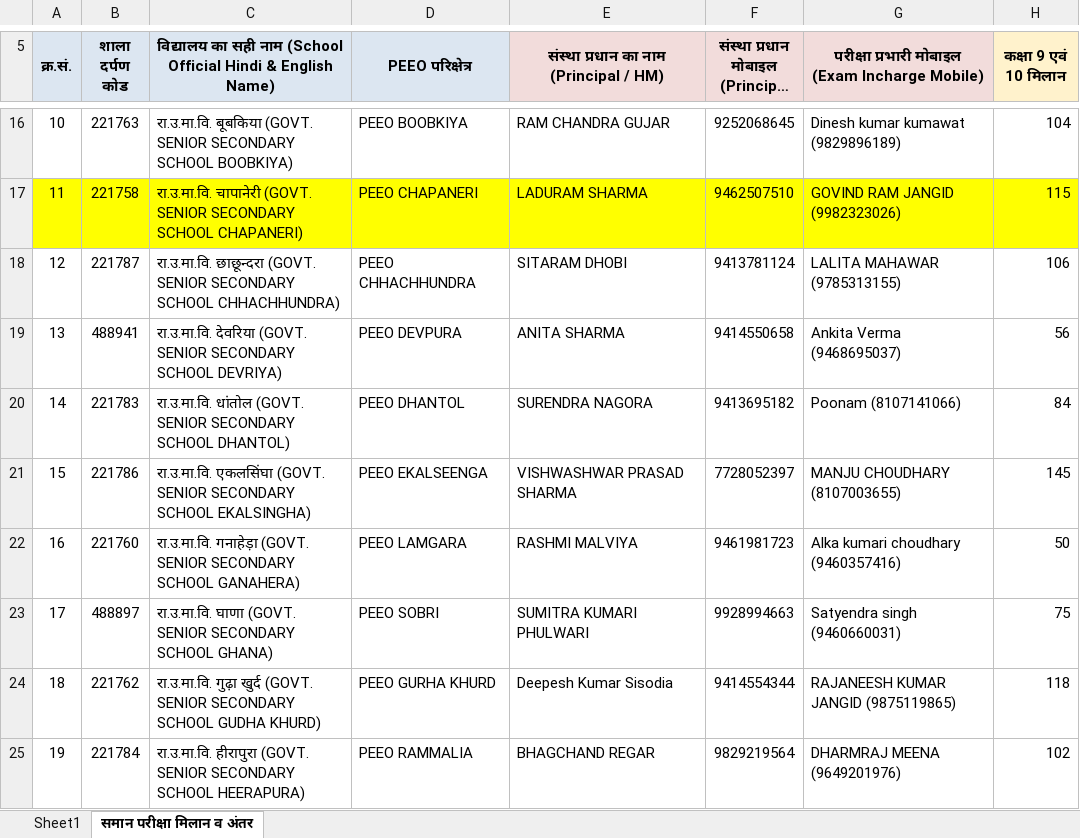
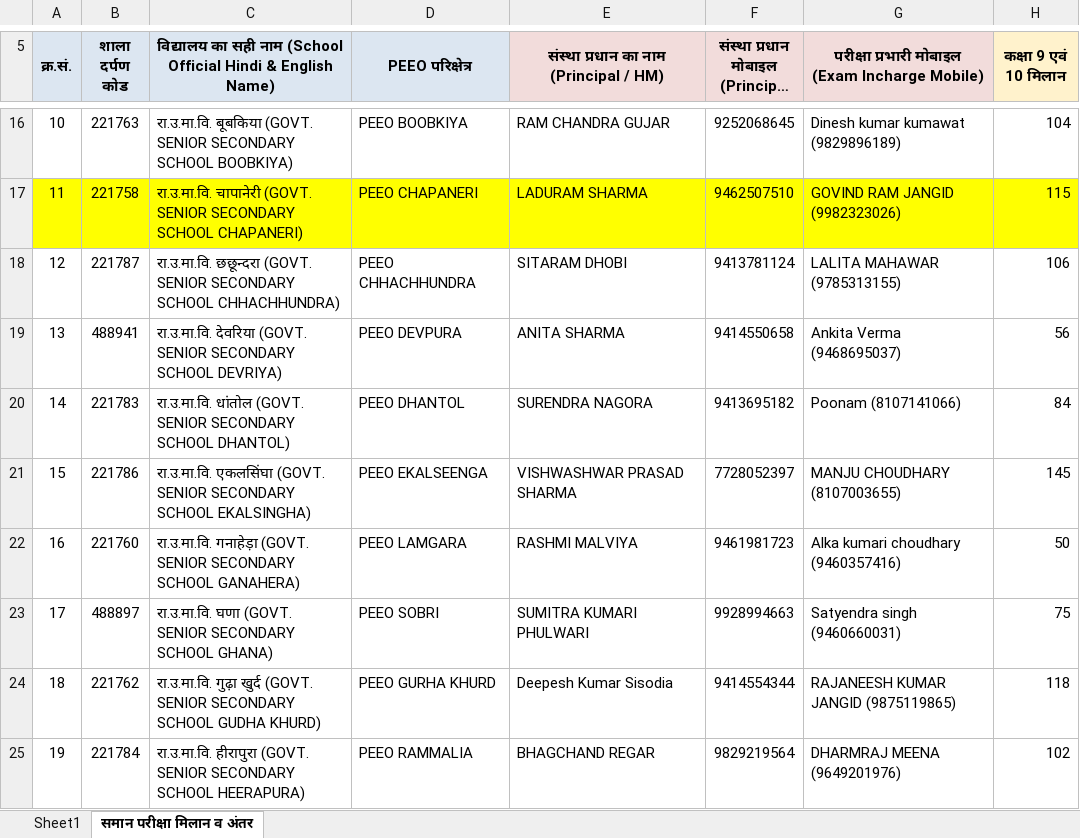
Before and after one commit to Jit9763/cbeo-bhinai-portal, an Excel workbook: school enrolment.xlsx, sheet समान परीक्षा मिलान व अंतर, drawn as a sheet; only a part is shown, gaps mark what is left out; long unchanged cells end in …; values as stored, in another font and other column widths than the file's, no borders; the diff names each change by its address in the sheet, - before the commit and + after, or states it on an @@ line.

Commit message:
Standardize Census names Chhachhundra to छछून्दरा and Ghana to घणा across master data; organize pending syllabus files into dedicated folder

```diff
--- a/school enrolment.xlsx (sheet समान परीक्षा मिलान व अंतर)
+++ b/school enrolment.xlsx (sheet समान परीक्षा मिलान व अंतर)
-C18: रा.उ.मा.वि. छाछून्दरा (GOVT. SENIOR…
+C18: रा.उ.मा.वि. छछून्दरा (GOVT. SENIOR…
-C23: रा.उ.मा.वि. घाणा (GOVT. SENIOR…
+C23: रा.उ.मा.वि. घणा (GOVT. SENIOR…
```
Also changed, not shown: 9 other files.
